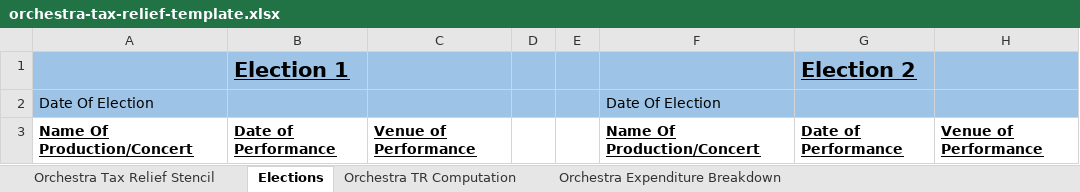
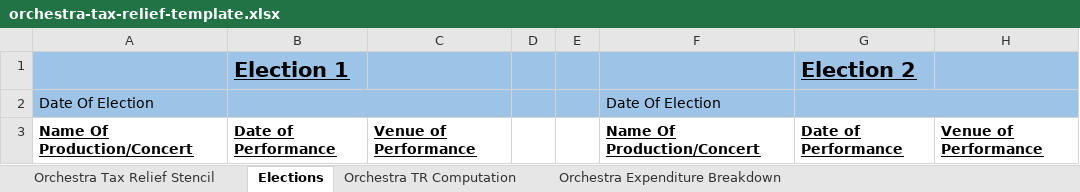
Before and after one commit to hmrc/gform-frontend, an Excel workbook: conf/resources/orchestra-tax-relief-template.xlsx, sheet Elections, drawn as a sheet; values as stored, in another font and other column widths than the file's, no borders; the diff names each change by its address in the sheet, - before the commit and + after, or states it on an @@ line.

```diff
--- a/conf/resources/orchestra-tax-relief-template.xlsx (sheet Elections)
+++ b/conf/resources/orchestra-tax-relief-template.xlsx (sheet Elections)
+B2:C2 merged
+G2:H2 merged
```
Also changed, not shown: sheet Orchestra Expenditure Breakdown, sheet Orchestra Tax Relief Stencil, sheet Orchestra TR Computation, formulas that keep their value, hidden cells, charts or pictures, conf/resources/museums-and-galleries-exhibition-tax-relief-template.xlsx, conf/resources/theatre-tax-relief-template.xlsx, 3 other files.
